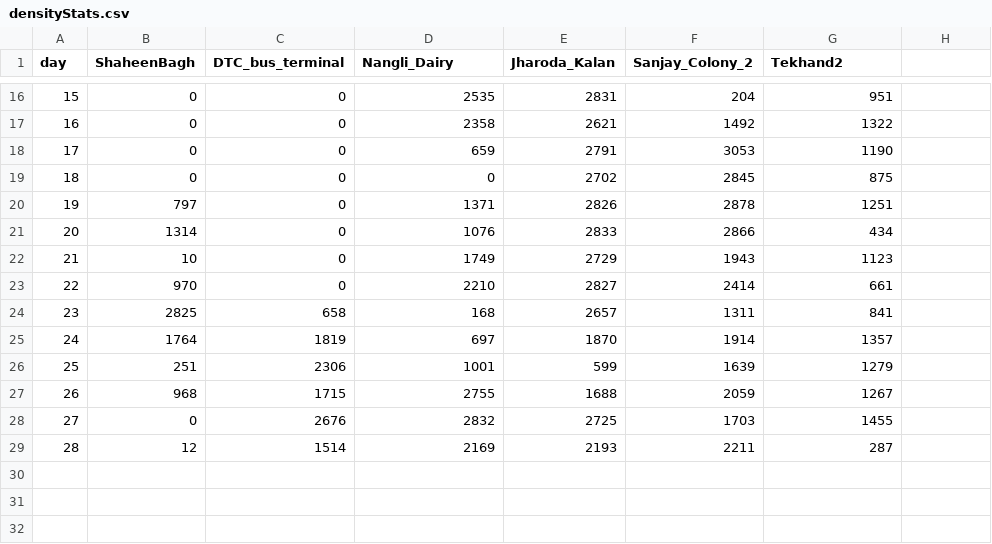
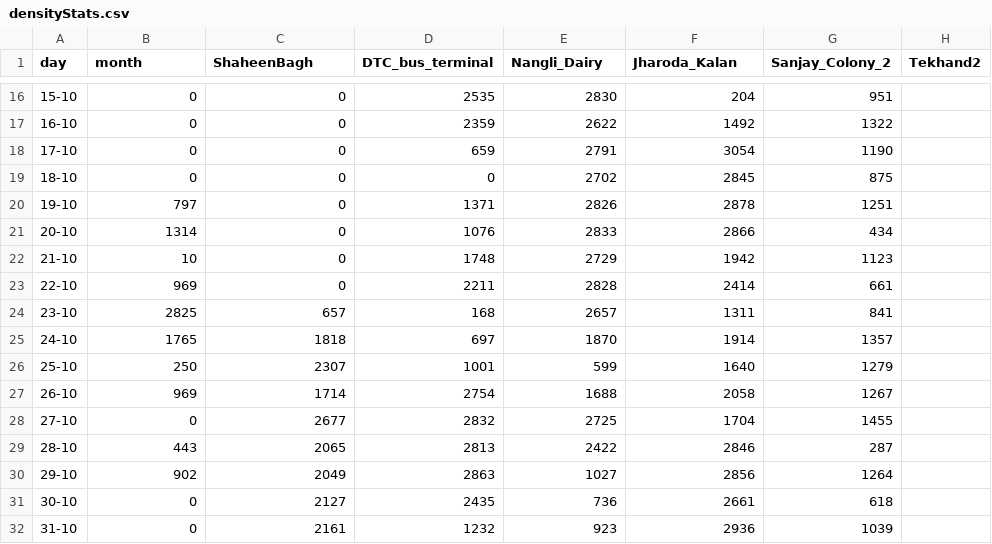
Before and after one commit to confusement/aq-data-scraper, a CSV file: eziodata/combined/densityStats.csv, drawn as a sheet; only a part is shown, gaps mark what is left out; the diff covers the shown part only.

```diff
--- a/eziodata/combined/densityStats.csv
+++ b/eziodata/combined/densityStats.csv
@@ -1 +1 @@
-day,ShaheenBagh,DTC_bus_terminal,Nangli_Dairy,Jharoda_Kalan,Sanjay_Colony_2,Tekhand2
+day,month,ShaheenBagh,DTC_bus_terminal,Nangli_Dairy,Jharoda_Kalan,Sanjay_Colony_2,Tekhand2
@@ -16,14 +16,17 @@ day,ShaheenBagh,DTC_bus_terminal,Nangli_Dairy,Jharoda_Kalan,Sanjay_Colony_2,Tekh
-15,0,0,2535,2831,204,951
-16,0,0,2358,2621,1492,1322
-17,0,0,659,2791,3053,1190
-18,0,0,0,2702,2845,875
-19,797,0,1371,2826,2878,1251
-20,1314,0,1076,2833,2866,434
-21,10,0,1749,2729,1943,1123
-22,970,0,2210,2827,2414,661
-23,2825,658,168,2657,1311,841
-24,1764,1819,697,1870,1914,1357
-25,251,2306,1001,599,1639,1279
-26,968,1715,2755,1688,2059,1267
-27,0,2676,2832,2725,1703,1455
-28,12,1514,2169,2193,2211,287
+15-10,0,0,2535,2830,204,951
+16-10,0,0,2359,2622,1492,1322
+17-10,0,0,659,2791,3054,1190
+18-10,0,0,0,2702,2845,875
+19-10,797,0,1371,2826,2878,1251
+20-10,1314,0,1076,2833,2866,434
+21-10,10,0,1748,2729,1942,1123
+22-10,969,0,2211,2828,2414,661
+23-10,2825,657,168,2657,1311,841
+24-10,1765,1818,697,1870,1914,1357
+25-10,250,2307,1001,599,1640,1279
+26-10,969,1714,2754,1688,2058,1267
+27-10,0,2677,2832,2725,1704,1455
+28-10,443,2065,2813,2422,2846,287
+29-10,902,2049,2863,1027,2856,1264
+30-10,0,2127,2435,736,2661,618
+31-10,0,2161,1232,923,2936,1039
```
Also changed, not shown: 4 added rows and 31 edited cells elsewhere in this file, 2 other files.
